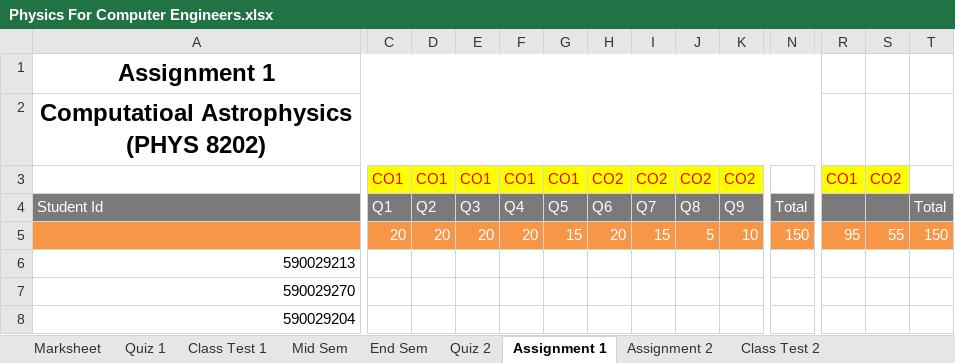
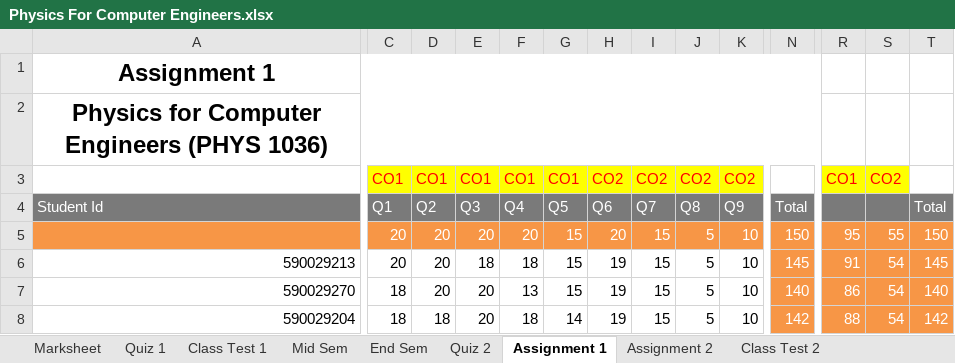
Before and after one commit to niteshchandra039/niteshchandra039.github.io, an Excel workbook: resources/Marks/2026/even/Physics For Computer Engineers.xlsx, sheet Assignment 1, drawn as a sheet; only a part is shown, gaps mark what is left out; values as stored, in another font and other column widths than the file's, no borders; the diff covers the shown part only; the diff names each change by its address in the sheet, - before the commit and + after, or states it on an @@ line.

```diff
--- a/resources/Marks/2026/even/Physics For Computer Engineers.xlsx (sheet Assignment 1)
+++ b/resources/Marks/2026/even/Physics For Computer Engineers.xlsx (sheet Assignment 1)
-A2: Computatioal Astrophysics (PHYS 8202)
+A2: Physics for Computer Engineers (PHYS 1036)
-C6: (empty)
+C6: 20
-D6:D7: (empty)
+D6:D7: 20
-E6: (empty)
+E6: 18
-F6: (empty)
+F6: 18
-G6:G7: (empty)
+G6:G7: 15
-H6:H8: (empty)
+H6:H8: 19
-I6:I8: (empty)
+I6:I8: 15
-J6:J8: (empty)
+J6:J8: 5
-K6:K8: (empty)
+K6:K8: 10
-N6: (empty)
+N6: 145
-N6:N8 fill: none
+N6:N8 fill: #F79646
-R6: (empty)
+R6: 91
-R6:T8 fill: none
+R6:T8 fill: #F79646
-S6:S8: (empty)
+S6:S8: 54
-T6: (empty)
+T6: 145
-C7:C8: (empty)
+C7:C8: 18
-E7:E8: (empty)
+E7:E8: 20
-F7: (empty)
+F7: 13
-N7: (empty)
+N7: 140
-R7: (empty)
+R7: 86
-T7: (empty)
+T7: 140
-D8: (empty)
+D8: 18
-F8: (empty)
+F8: 18
-G8: (empty)
+G8: 14
-N8: (empty)
+N8: 142
-R8: (empty)
+R8: 88
-T8: (empty)
+T8: 142
```
Also changed, not shown: 637 edited cells and cell formats elsewhere in this sheet, sheet Marksheet, sheet Class Test 1, sheet Quiz 2, sheet Assignment 2, sheet Quiz 1, sheet Class Test 2, 2 more sheets.
